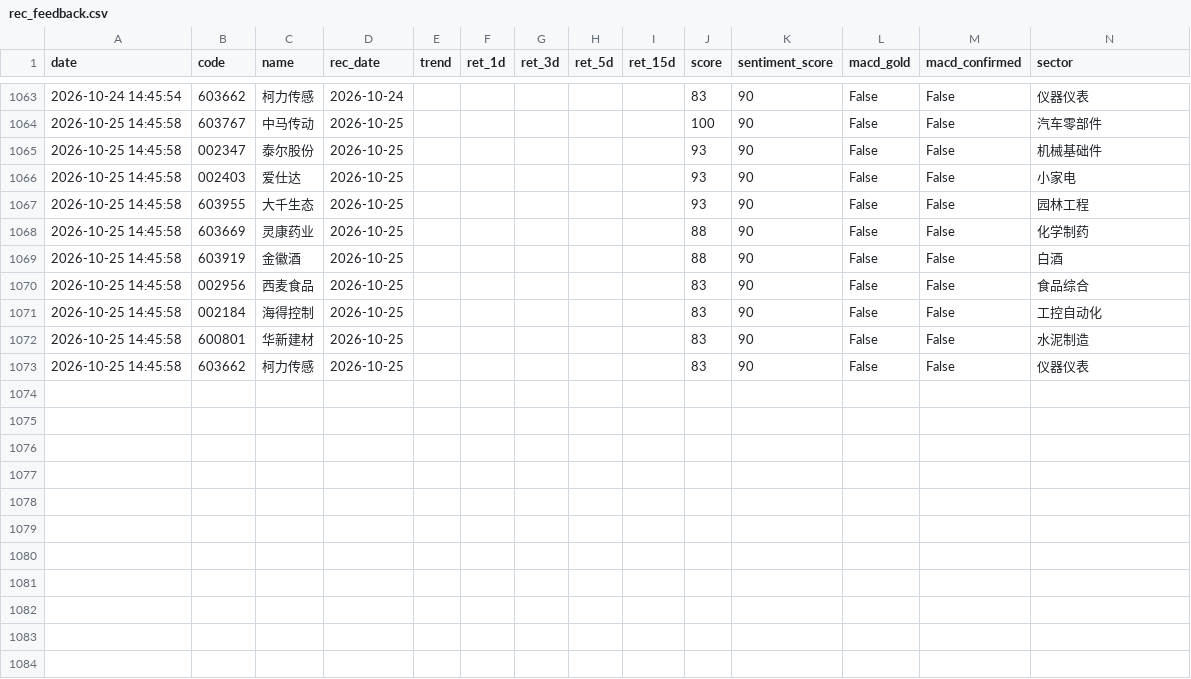
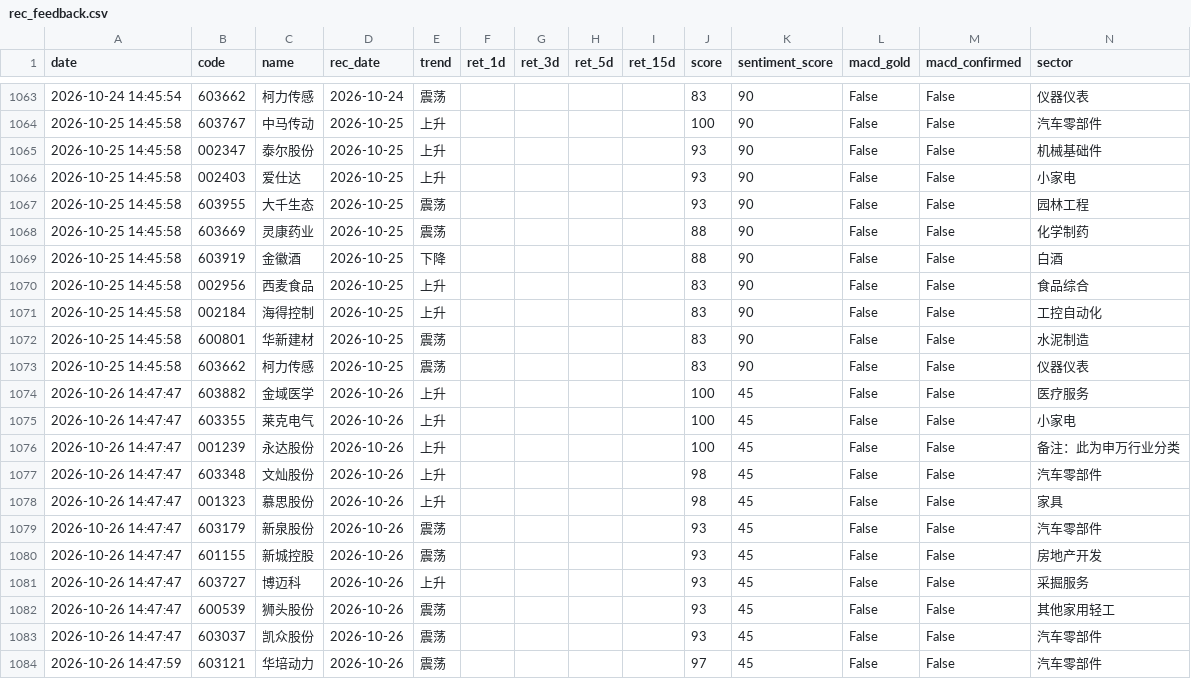
Before and after one commit to wssaidong/AAna, a CSV file: data/rec_feedback.csv, drawn as a sheet; only a part is shown, gaps mark what is left out; the diff covers the shown part only.

```diff
--- a/data/rec_feedback.csv
+++ b/data/rec_feedback.csv
@@ -1063,11 +1063,22 @@ date,code,name,rec_date,trend,ret_1d,ret_3d,ret_5d,ret_15d,score,sentiment_score
-2026-10-24 14:45:54,603662,柯力传感,2026-10-24,,,,,,83,90,False,False,仪器仪表
-2026-10-25 14:45:58,603767,中马传动,2026-10-25,,,,,,100,90,False,False,汽车零部件
-2026-10-25 14:45:58,002347,泰尔股份,2026-10-25,,,,,,93,90,False,False,机械基础件
-2026-10-25 14:45:58,002403,爱仕达,2026-10-25,,,,,,93,90,False,False,小家电
-2026-10-25 14:45:58,603955,大千生态,2026-10-25,,,,,,93,90,False,False,园林工程
-2026-10-25 14:45:58,603669,灵康药业,2026-10-25,,,,,,88,90,False,False,化学制药
-2026-10-25 14:45:58,603919,金徽酒,2026-10-25,,,,,,88,90,False,False,白酒
-2026-10-25 14:45:58,002956,西麦食品,2026-10-25,,,,,,83,90,False,False,食品综合
-2026-10-25 14:45:58,002184,海得控制,2026-10-25,,,,,,83,90,False,False,工控自动化
-2026-10-25 14:45:58,600801,华新建材,2026-10-25,,,,,,83,90,False,False,水泥制造
-2026-10-25 14:45:58,603662,柯力传感,2026-10-25,,,,,,83,90,False,False,仪器仪表
+2026-10-24 14:45:54,603662,柯力传感,2026-10-24,震荡,,,,,83,90,False,False,仪器仪表
+2026-10-25 14:45:58,603767,中马传动,2026-10-25,上升,,,,,100,90,False,False,汽车零部件
+2026-10-25 14:45:58,002347,泰尔股份,2026-10-25,上升,,,,,93,90,False,False,机械基础件
+2026-10-25 14:45:58,002403,爱仕达,2026-10-25,上升,,,,,93,90,False,False,小家电
+2026-10-25 14:45:58,603955,大千生态,2026-10-25,震荡,,,,,93,90,False,False,园林工程
+2026-10-25 14:45:58,603669,灵康药业,2026-10-25,震荡,,,,,88,90,False,False,化学制药
+2026-10-25 14:45:58,603919,金徽酒,2026-10-25,下降,,,,,88,90,False,False,白酒
+2026-10-25 14:45:58,002956,西麦食品,2026-10-25,上升,,,,,83,90,False,False,食品综合
+2026-10-25 14:45:58,002184,海得控制,2026-10-25,上升,,,,,83,90,False,False,工控自动化
+2026-10-25 14:45:58,600801,华新建材,2026-10-25,震荡,,,,,83,90,False,False,水泥制造
+2026-10-25 14:45:58,603662,柯力传感,2026-10-25,震荡,,,,,83,90,False,False,仪器仪表
+2026-10-26 14:47:47,603882,金域医学,2026-10-26,上升,,,,,100,45,False,False,医疗服务
+2026-10-26 14:47:47,603355,莱克电气,2026-10-26,上升,,,,,100,45,False,False,小家电
+2026-10-26 14:47:47,001239,永达股份,2026-10-26,上升,,,,,100,45,False,False,备注：此为申万行业分类
+2026-10-26 14:47:47,603348,文灿股份,2026-10-26,上升,,,,,98,45,False,False,汽车零部件
+2026-10-26 14:47:47,001323,慕思股份,2026-10-26,上升,,,,,98,45,False,False,家具
+2026-10-26 14:47:47,603179,新泉股份,2026-10-26,震荡,,,,,93,45,False,False,汽车零部件
+2026-10-26 14:47:47,601155,新城控股,2026-10-26,震荡,,,,,93,45,False,False,房地产开发
+2026-10-26 14:47:47,603727,博迈科,2026-10-26,上升,,,,,93,45,False,False,采掘服务
+2026-10-26 14:47:47,600539,狮头股份,2026-10-26,震荡,,,,,93,45,False,False,其他家用轻工
+2026-10-26 14:47:47,603037,凯众股份,2026-10-26,震荡,,,,,93,45,False,False,汽车零部件
+2026-10-26 14:47:59,603121,华培动力,2026-10-26,震荡,,,,,97,45,False,False,汽车零部件
```
Also changed, not shown: 29 edited cells elsewhere in this file, data/recommendations.csv, 11 other files.
